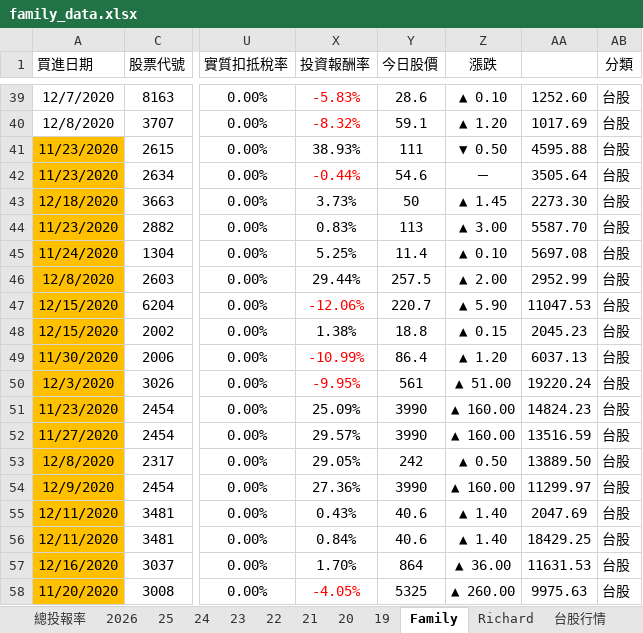
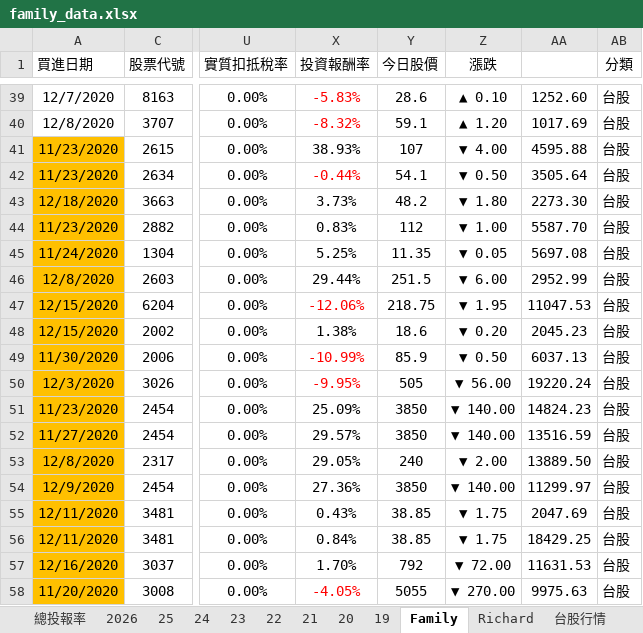
Before and after one commit to even182/richard-personal-hub, an Excel workbook: data/family_data.xlsx, sheet Family, drawn as a sheet; only a part is shown, gaps mark what is left out; values as stored, in another font and other column widths than the file's, no borders; charts and pictures and conditional formats not drawn; the diff covers the shown part only; the diff names each change by its address in the sheet, - before the commit and + after, or states it on an @@ line.

Commit message:
update: family data (2026-11-12)

```diff
--- a/data/family_data.xlsx (sheet Family)
+++ b/data/family_data.xlsx (sheet Family)
-Y41 (今日股價): 111
+Y41 (今日股價): 107
-Z41 (漲跌): ▼ 0.50
+Z41 (漲跌): ▼ 4.00
-Y42 (今日股價): 54.6
+Y42 (今日股價): 54.1
-Z42 (漲跌): －
+Z42 (漲跌): ▼ 0.50
-Y43 (今日股價): 50
+Y43 (今日股價): 48.2
-Z43 (漲跌): ▲ 1.45
+Z43 (漲跌): ▼ 1.80
-Y44 (今日股價): 113
+Y44 (今日股價): 112
-Z44 (漲跌): ▲ 3.00
+Z44 (漲跌): ▼ 1.00
-Y45 (今日股價): 11.4
+Y45 (今日股價): 11.35
-Z45 (漲跌): ▲ 0.10
+Z45 (漲跌): ▼ 0.05
-Y46 (今日股價): 257.5
+Y46 (今日股價): 251.5
-Z46 (漲跌): ▲ 2.00
+Z46 (漲跌): ▼ 6.00
-Y47 (今日股價): 220.7
+Y47 (今日股價): 218.75
-Z47 (漲跌): ▲ 5.90
+Z47 (漲跌): ▼ 1.95
-Y48 (今日股價): 18.8
+Y48 (今日股價): 18.6
-Z48 (漲跌): ▲ 0.15
+Z48 (漲跌): ▼ 0.20
-Y49 (今日股價): 86.4
+Y49 (今日股價): 85.9
-Z49 (漲跌): ▲ 1.20
+Z49 (漲跌): ▼ 0.50
-Y50 (今日股價): 561
+Y50 (今日股價): 505
-Z50 (漲跌): ▲ 51.00
+Z50 (漲跌): ▼ 56.00
-Y51:Y52 (今日股價): 3990
+Y51:Y52 (今日股價): 3850
-Z51:Z52 (漲跌): ▲ 160.00
+Z51:Z52 (漲跌): ▼ 140.00
-Y53 (今日股價): 242
+Y53 (今日股價): 240
-Z53 (漲跌): ▲ 0.50
+Z53 (漲跌): ▼ 2.00
-Y54 (今日股價): 3990
+Y54 (今日股價): 3850
-Z54 (漲跌): ▲ 160.00
+Z54 (漲跌): ▼ 140.00
-Y55:Y56 (今日股價): 40.6
+Y55:Y56 (今日股價): 38.85
-Z55:Z56 (漲跌): ▲ 1.40
+Z55:Z56 (漲跌): ▼ 1.75
-Y57 (今日股價): 864
+Y57 (今日股價): 792
-Z57 (漲跌): ▲ 36.00
+Z57 (漲跌): ▼ 72.00
-Y58 (今日股價): 5325
+Y58 (今日股價): 5055
-Z58 (漲跌): ▲ 260.00
+Z58 (漲跌): ▼ 270.00
```
Also changed, not shown: 2 added rows, 2 removed rows, 841 edited cells and cell formats elsewhere in this sheet, sheet 台股行情, sheet 2026, sheet Richard, sheet 21, sheet 25, sheet 24, 5 more sheets, hidden cells, charts or pictures.
